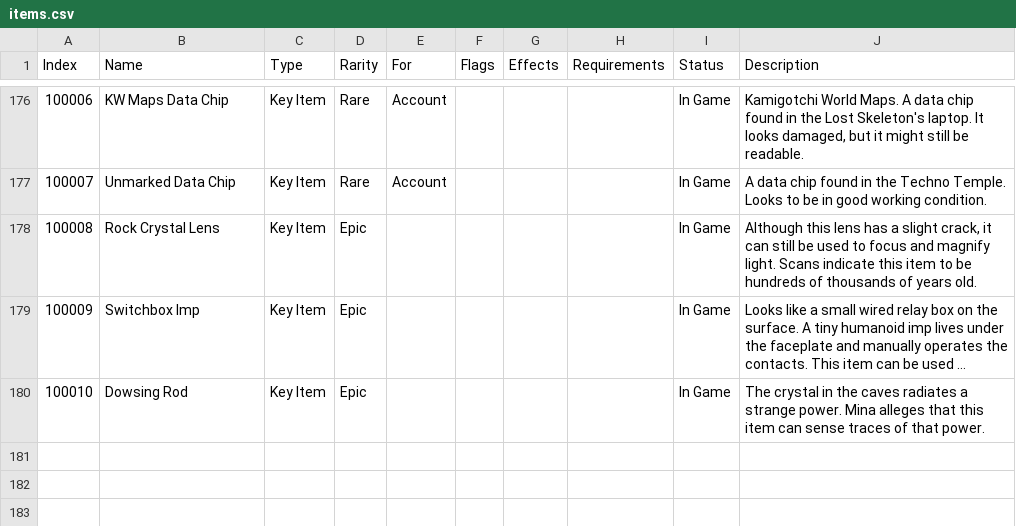
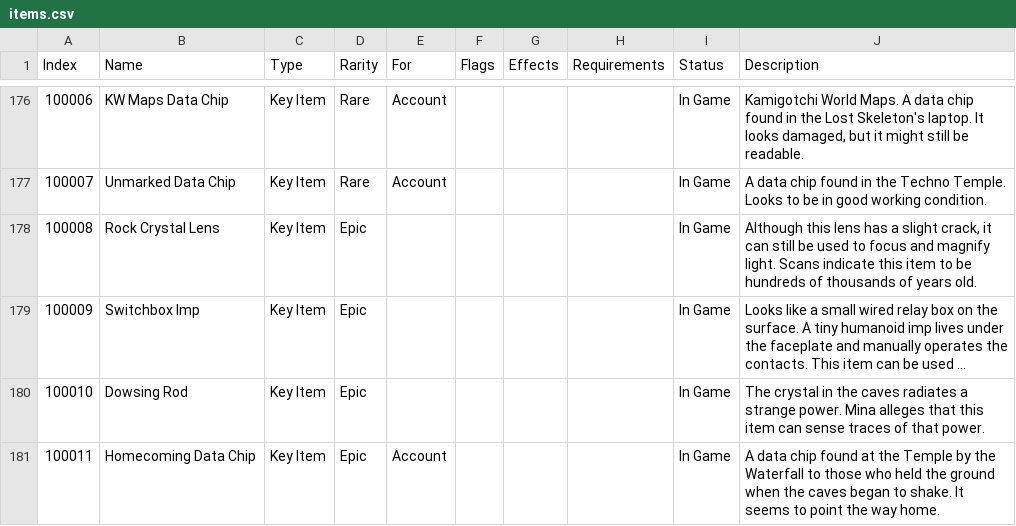
Before and after one commit to tokedo/kamigotchi-gdd, a CSV file: catalogs/items/items.csv, drawn as a sheet; only a part is shown, gaps mark what is left out; long unchanged cells end in ….

Commit message:
catalogs(items): add 100011 Homecoming Data Chip (Key Item, Epic, Account); 180 items

```diff
--- a/catalogs/items/items.csv
+++ b/catalogs/items/items.csv
@@ -180 +180,2 @@ Index,Name,Type,Rarity,For,Flags,Effects,Requirements,Status,Description
 100010,Dowsing Rod,Key Item,Epic,,,,,"In Game","The crystal in the caves radiates a strange power. Mina alleges that this item can sense traces of that power."
+100011,Homecoming Data Chip,Key Item,Epic,Account,,,,"In Game","A data chip found at the Temple by the Waterfall to those who held the ground when the caves began to shake. It seems to point the way home."
```
Also changed, not shown: 2 other files.
